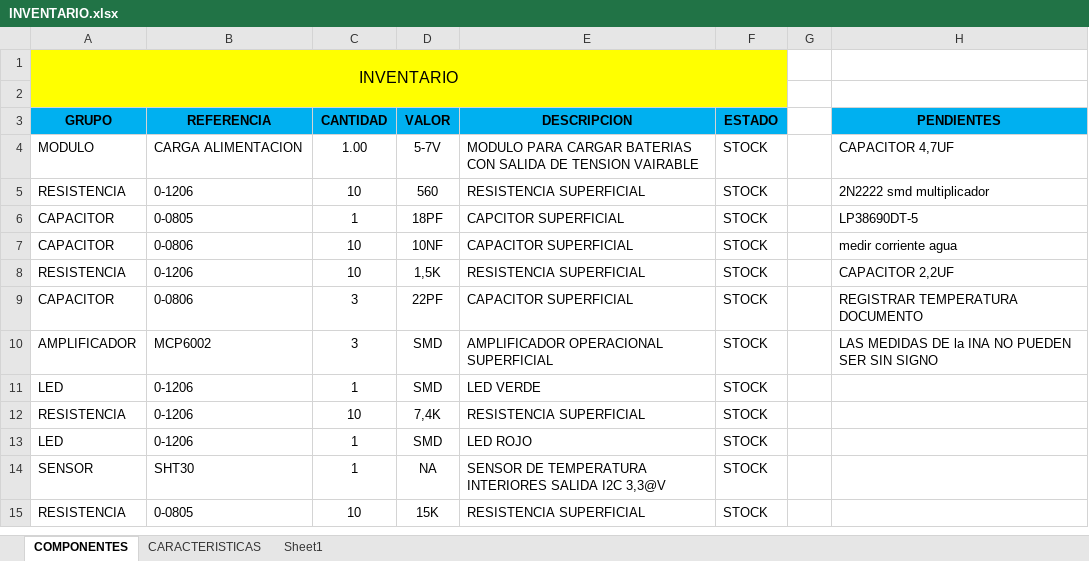
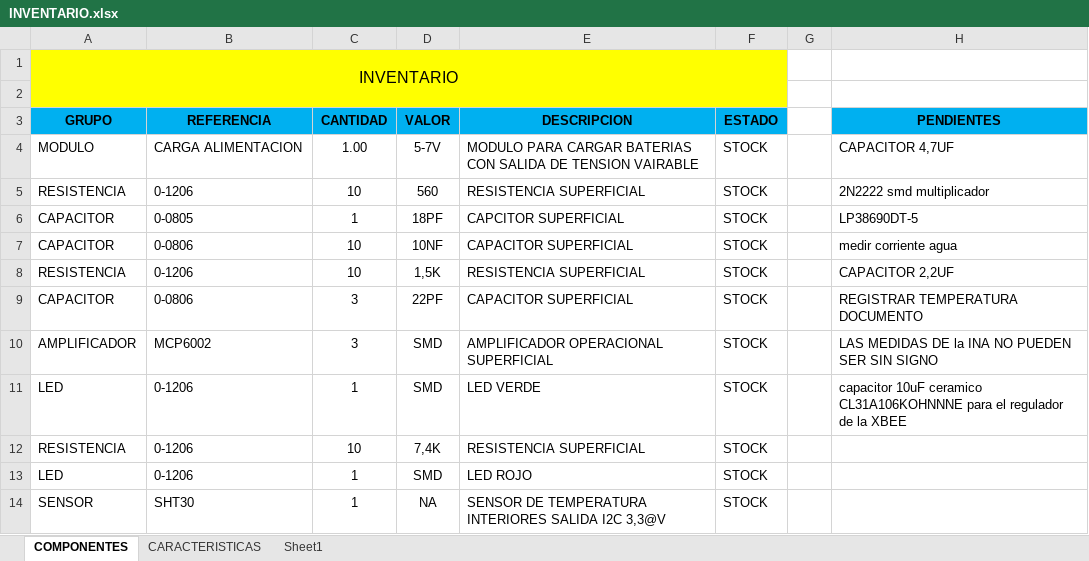
Before and after one commit to joshuablanco/modulocomunicaciones, an Excel workbook: PCB/INVENTARIO.xlsx, sheet COMPONENTES, drawn as a sheet; only a part is shown; the shorter side is filled out with more unchanged rows; values as stored, in another font and other column widths than the file's, no borders; the diff names each change by its address in the sheet, - before the commit and + after, or states it on an @@ line.

```diff
--- a/PCB/INVENTARIO.xlsx (sheet COMPONENTES)
+++ b/PCB/INVENTARIO.xlsx (sheet COMPONENTES)
-H11 (PENDIENTES): (empty)
+H11 (PENDIENTES): capacitor 10uF ceramico CL31A106KOHNNNE para el regulador de la XBEE
```
Also changed, not shown: 35 other files.
